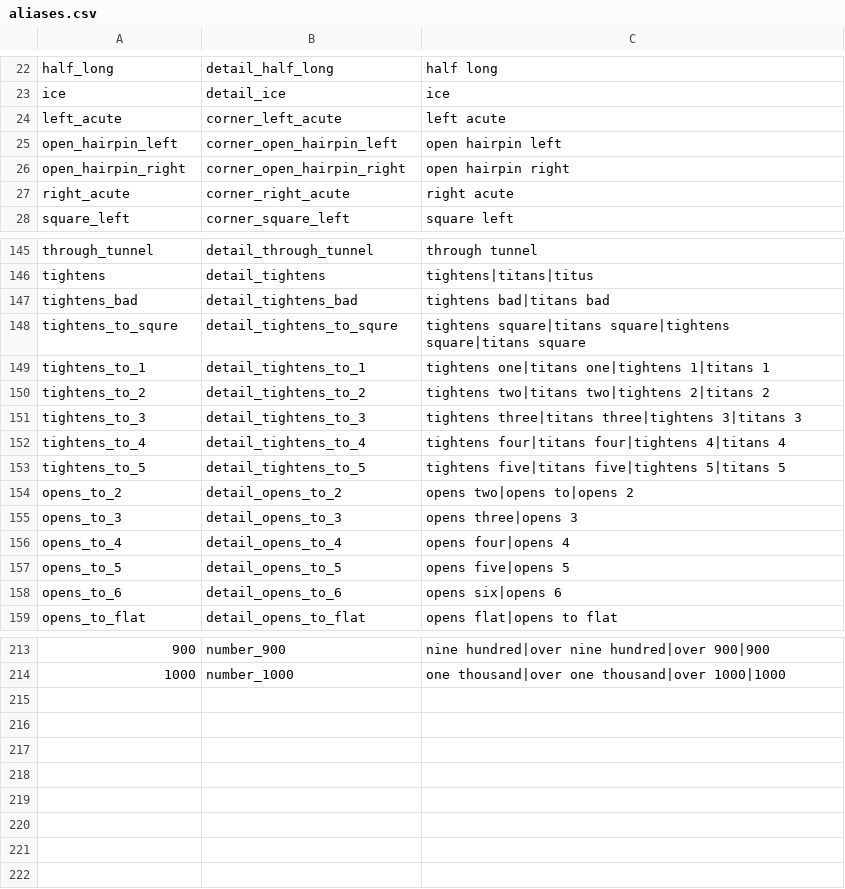
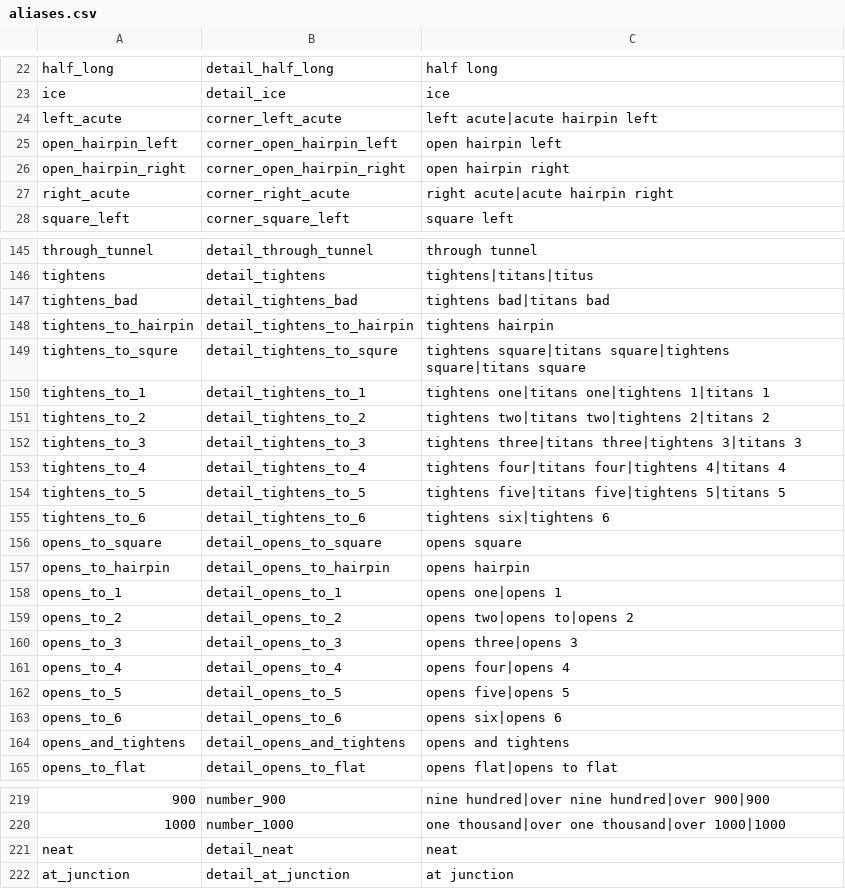
Before and after one commit to strawhatboy/ztmz_pacenote, a CSV file: src/ZTMZ.PacenoteTool.ScriptEditor/aliases.csv, drawn as a sheet; only a part is shown, gaps mark what is left out; the diff covers the shown part only; the diff names each change by its address in the sheet, - before the commit and + after, or states it on an @@ line.

```diff
--- a/src/ZTMZ.PacenoteTool.ScriptEditor/aliases.csv
+++ b/src/ZTMZ.PacenoteTool.ScriptEditor/aliases.csv
-C24: left acute
+C24: left acute|acute hairpin left
-C27: right acute
+C27: right acute|acute hairpin right
+row 148: tightens_to_hairpin | detail_tightens_to_hairpin | tightens hairpin
+row 155: tightens_to_6 | detail_tightens_to_6 | tightens six|tightens 6
+row 156: opens_to_square | detail_opens_to_square | opens square
+row 157: opens_to_hairpin | detail_opens_to_hairpin | opens hairpin
+row 158: opens_to_1 | detail_opens_to_1 | opens one|opens 1
+row 164: opens_and_tightens | detail_opens_and_tightens | opens and tightens
+row 221: neat | detail_neat | neat
+row 222: at_junction | detail_at_junction | at junction
```
Also changed, not shown: 1 edited cell elsewhere in this file, src/ZTMZ.PacenoteTool.ScriptEditor/pacenotes.csv, 1 other file.
